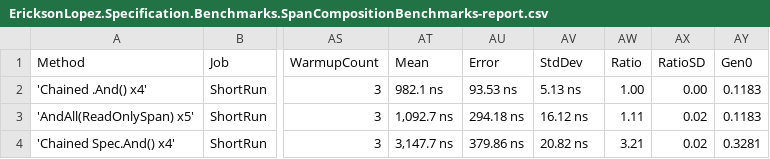
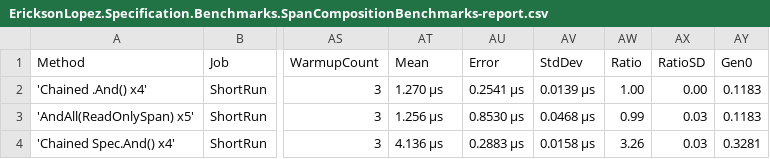
Before and after one commit to ericksonlopezf/dotnet-specification, a CSV file: benchmarks/results/EricksonLopez.Specification.Benchmarks.SpanCompositionBenchmarks-report.csv, drawn as a sheet; only a part is shown, gaps mark what is left out; the diff names each change by its address in the sheet, - before the commit and + after, or states it on an @@ line.

```diff
--- a/benchmarks/results/EricksonLopez.Specification.Benchmarks.SpanCompositionBenchmarks-report.csv
+++ b/benchmarks/results/EricksonLopez.Specification.Benchmarks.SpanCompositionBenchmarks-report.csv
-AT2 (Mean): 982.1 ns
+AT2 (Mean): 1.270 μs
-AU2 (Error): 93.53 ns
+AU2 (Error): 0.2541 μs
-AV2 (StdDev): 5.13 ns
+AV2 (StdDev): 0.0139 μs
-AT3 (Mean): 1,092.7 ns
+AT3 (Mean): 1.256 μs
-AU3 (Error): 294.18 ns
+AU3 (Error): 0.8530 μs
-AV3 (StdDev): 16.12 ns
+AV3 (StdDev): 0.0468 μs
-AW3 (Ratio): 1.11
+AW3 (Ratio): 0.99
-AX3:AX4 (RatioSD): 0.02
+AX3:AX4 (RatioSD): 0.03
-AT4 (Mean): 3,147.7 ns
+AT4 (Mean): 4.136 μs
-AU4 (Error): 379.86 ns
+AU4 (Error): 0.2883 μs
-AV4 (StdDev): 20.82 ns
+AV4 (StdDev): 0.0158 μs
-AW4 (Ratio): 3.21
+AW4 (Ratio): 3.26
```
Also changed, not shown: benchmarks/results/EricksonLopez.Specification.Benchmarks.ExpressionCompositionBenchmarks-report.csv, benchmarks/results/EricksonLopez.Specification.Benchmarks.QuerySpecLinqBenchmarks-report.csv, 15 other files.
